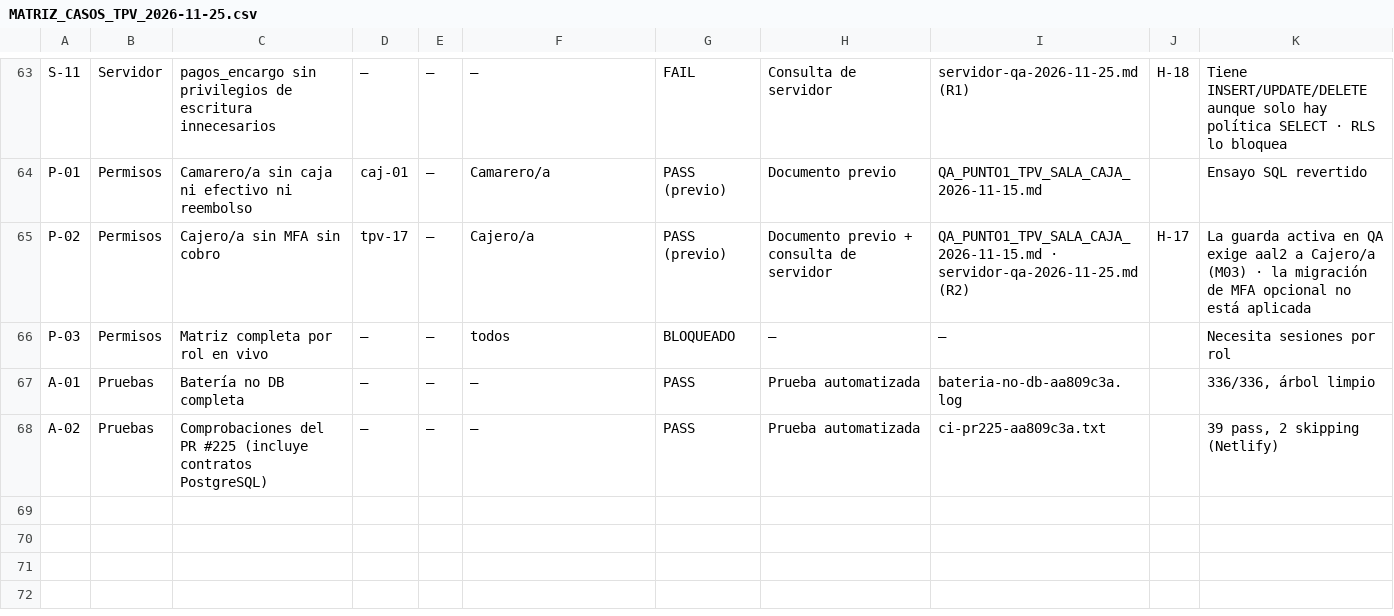
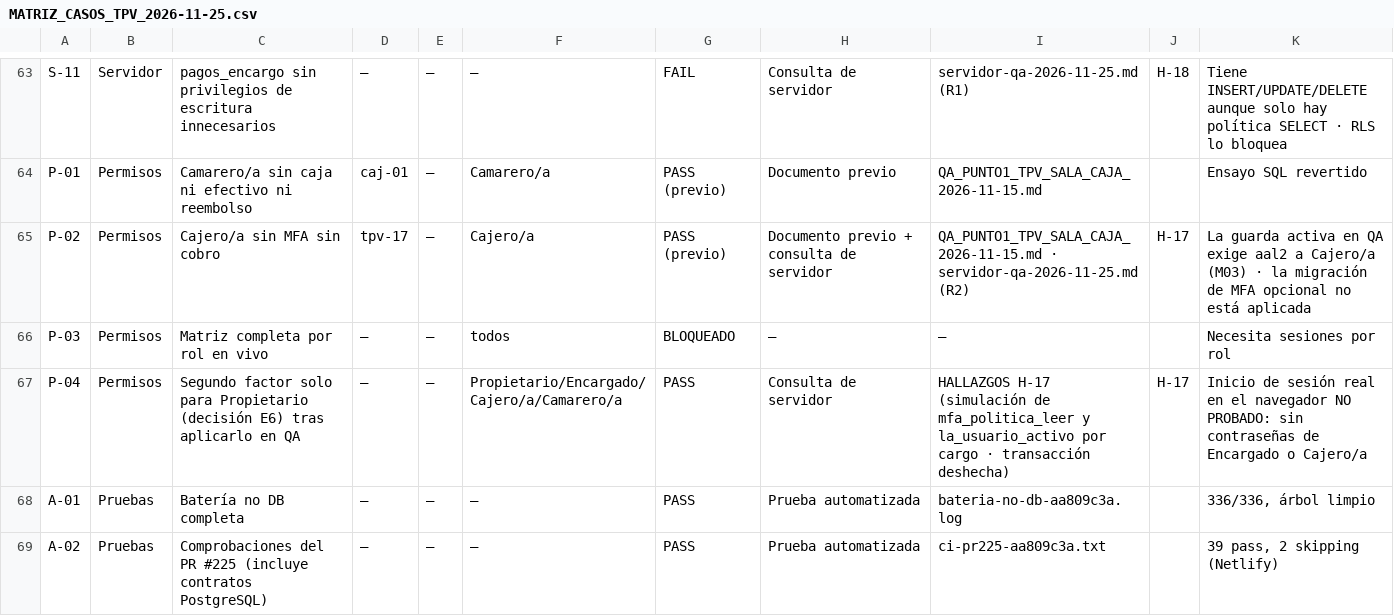
Before and after one commit to Plopezm1990/Almacen, a CSV file: docs/rediseno/auditoria-tpv/MATRIZ_CASOS_TPV_2026-11-25.csv, drawn as a sheet; only a part is shown, gaps mark what is left out.

```diff
--- a/docs/rediseno/auditoria-tpv/MATRIZ_CASOS_TPV_2026-11-25.csv
+++ b/docs/rediseno/auditoria-tpv/MATRIZ_CASOS_TPV_2026-11-25.csv
@@ -66,2 +66,3 @@ P-02;Permisos;Cajero/a sin MFA sin cobro;tpv-17;—;Cajero/a;PASS (previo);Docum
 P-03;Permisos;Matriz completa por rol en vivo;—;—;todos;BLOQUEADO;—;—;;Necesita sesiones por rol
+P-04;Permisos;Segundo factor solo para Propietario (decisión E6) tras aplicarlo en QA;—;—;Propietario/Encargado/Cajero/a/Camarero/a;PASS;Consulta de servidor;HALLAZGOS H-17 (simulación de mfa_politica_leer y la_usuario_activo por cargo · transacción deshecha);H-17;Inicio de sesión real en el navegador NO PROBADO: sin contraseñas de Encargado o Cajero/a
 A-01;Pruebas;Batería no DB completa;—;—;—;PASS;Prueba automatizada;bateria-no-db-aa809c3a.log;;336/336, árbol limpio
```
Also changed, not shown: 1 other file.
